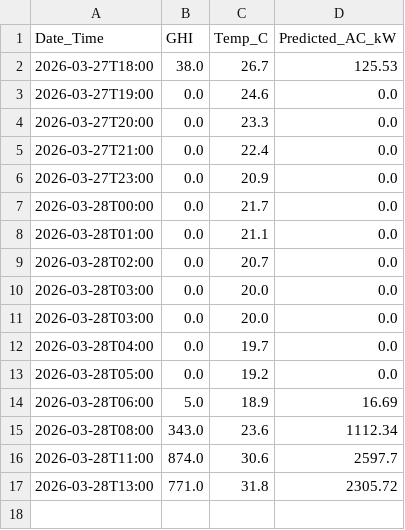
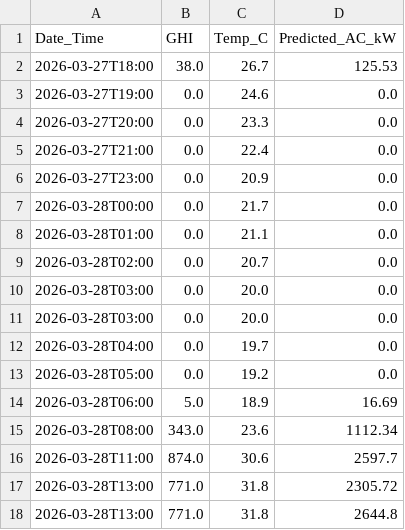
Before and after one commit to Anuragdsquare/Anurag_Solar_agent, a CSV file: hourly_generation.csv, drawn as a sheet.

```diff
--- a/hourly_generation.csv
+++ b/hourly_generation.csv
@@ -17 +17,2 @@ Date_Time,GHI,Temp_C,Predicted_AC_kW
 2026-03-28T13:00,771.0,31.8,2305.72
+2026-03-28T13:00,771.0,31.8,2644.8
```
